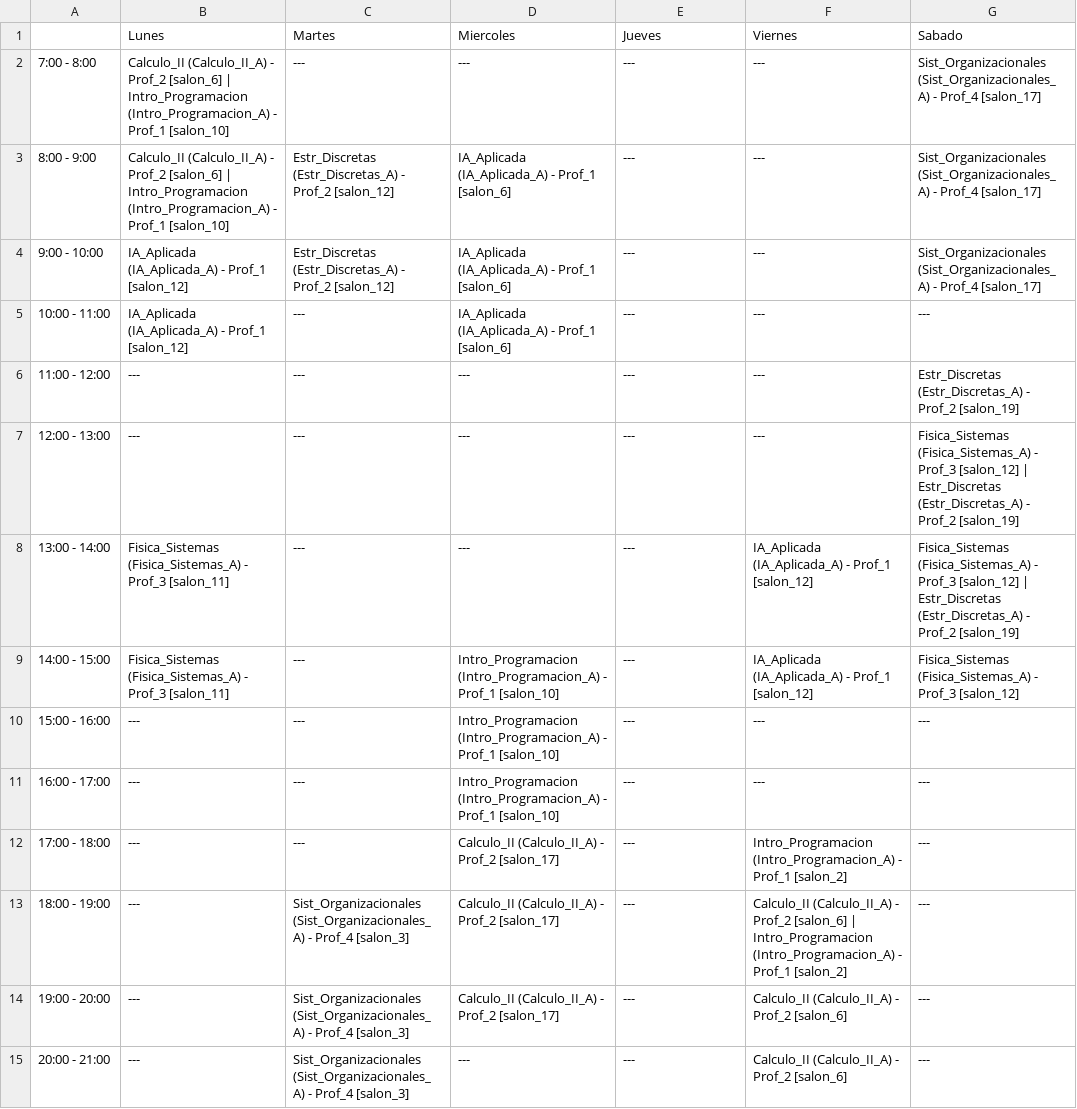
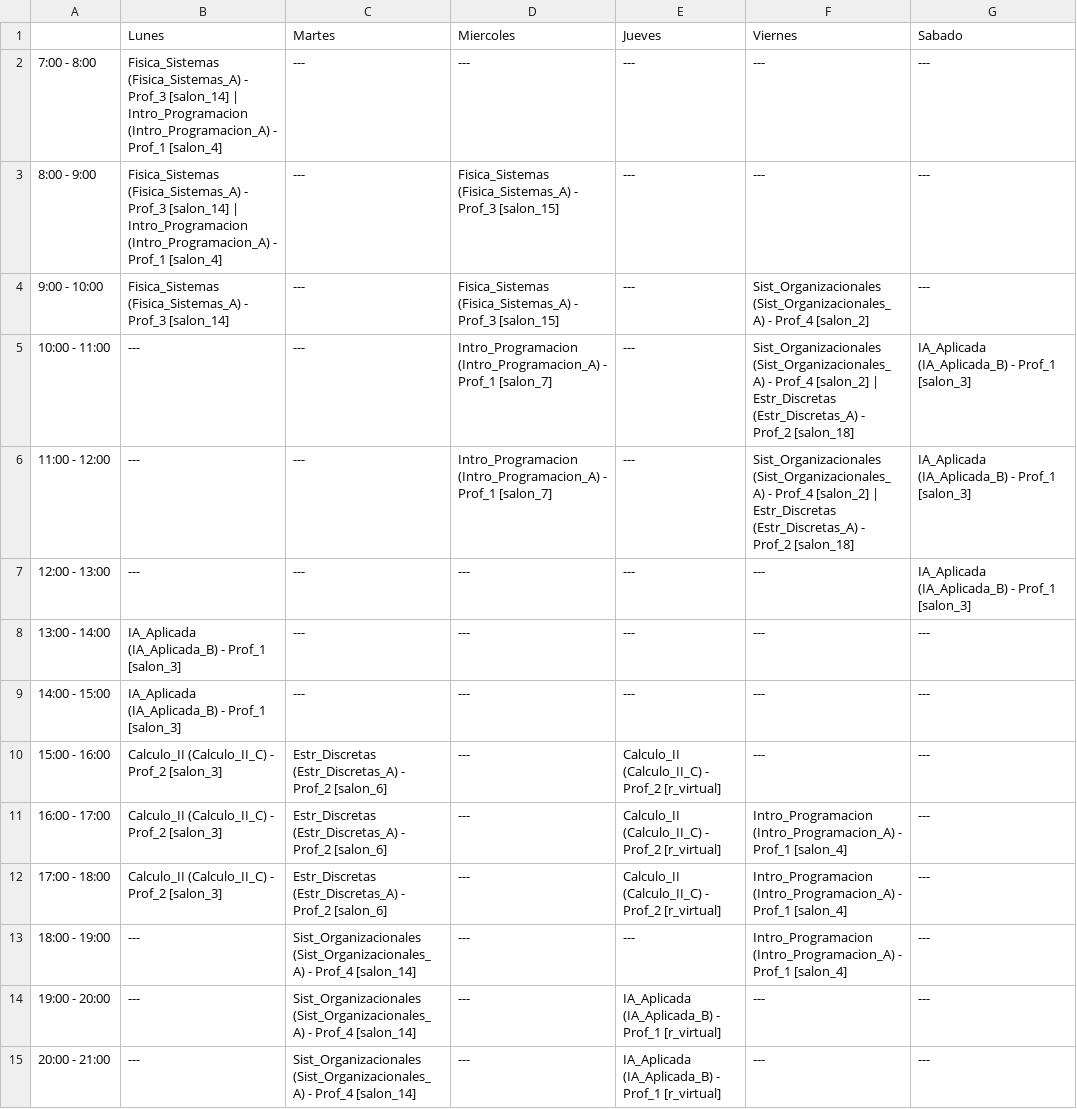
Before and after one commit to Marchitroll/uctp, a CSV file: horarios_pequena/GA/ciclo_Nivel_03/camino_1.csv, drawn as a sheet.

```diff
--- a/horarios_pequena/GA/ciclo_Nivel_03/camino_1.csv
+++ b/horarios_pequena/GA/ciclo_Nivel_03/camino_1.csv
@@ -1,15 +1,15 @@
 ,Lunes,Martes,Miercoles,Jueves,Viernes,Sabado
-7:00 - 8:00,Calculo_II (Calculo_II_A) - Prof_2 [salon_6] | Intro_Programacion (Intro_Programacion_A) - Prof_1 [salon_10],---,---,---,---,Sist_Organizacionales (Sist_Organizacionales_A) - Prof_4 [salon_17]
-8:00 - 9:00,Calculo_II (Calculo_II_A) - Prof_2 [salon_6] | Intro_Programacion (Intro_Programacion_A) - Prof_1 [salon_10],Estr_Discretas (Estr_Discretas_A) - Prof_2 [salon_12],IA_Aplicada (IA_Aplicada_A) - Prof_1 [salon_6],---,---,Sist_Organizacionales (Sist_Organizacionales_A) - Prof_4 [salon_17]
-9:00 - 10:00,IA_Aplicada (IA_Aplicada_A) - Prof_1 [salon_12],Estr_Discretas (Estr_Discretas_A) - Prof_2 [salon_12],IA_Aplicada (IA_Aplicada_A) - Prof_1 [salon_6],---,---,Sist_Organizacionales (Sist_Organizacionales_A) - Prof_4 [salon_17]
-10:00 - 11:00,IA_Aplicada (IA_Aplicada_A) - Prof_1 [salon_12],---,IA_Aplicada (IA_Aplicada_A) - Prof_1 [salon_6],---,---,---
-11:00 - 12:00,---,---,---,---,---,Estr_Discretas (Estr_Discretas_A) - Prof_2 [salon_19]
-12:00 - 13:00,---,---,---,---,---,Fisica_Sistemas (Fisica_Sistemas_A) - Prof_3 [salon_12] | Estr_Discretas (Estr_Discretas_A) - Prof_2 [salon_19]
-13:00 - 14:00,Fisica_Sistemas (Fisica_Sistemas_A) - Prof_3 [salon_11],---,---,---,IA_Aplicada (IA_Aplicada_A) - Prof_1 [salon_12],Fisica_Sistemas (Fisica_Sistemas_A) - Prof_3 [salon_12] | Estr_Discretas (Estr_Discretas_A) - Prof_2 [salon_19]
-14:00 - 15:00,Fisica_Sistemas (Fisica_Sistemas_A) - Prof_3 [salon_11],---,Intro_Programacion (Intro_Programacion_A) - Prof_1 [salon_10],---,IA_Aplicada (IA_Aplicada_A) - Prof_1 [salon_12],Fisica_Sistemas (Fisica_Sistemas_A) - Prof_3 [salon_12]
-15:00 - 16:00,---,---,Intro_Programacion (Intro_Programacion_A) - Prof_1 [salon_10],---,---,---
-16:00 - 17:00,---,---,Intro_Programacion (Intro_Programacion_A) - Prof_1 [salon_10],---,---,---
-17:00 - 18:00,---,---,Calculo_II (Calculo_II_A) - Prof_2 [salon_17],---,Intro_Programacion (Intro_Programacion_A) - Prof_1 [salon_2],---
-18:00 - 19:00,---,Sist_Organizacionales (Sist_Organizacionales_A) - Prof_4 [salon_3],Calculo_II (Calculo_II_A) - Prof_2 [salon_17],---,Calculo_II (Calculo_II_A) - Prof_2 [salon_6] | Intro_Programacion (Intro_Programacion_A) - Prof_1 [salon_2],---
-19:00 - 20:00,---,Sist_Organizacionales (Sist_Organizacionales_A) - Prof_4 [salon_3],Calculo_II (Calculo_II_A) - Prof_2 [salon_17],---,Calculo_II (Calculo_II_A) - Prof_2 [salon_6],---
-20:00 - 21:00,---,Sist_Organizacionales (Sist_Organizacionales_A) - Prof_4 [salon_3],---,---,Calculo_II (Calculo_II_A) - Prof_2 [salon_6],---
+7:00 - 8:00,Fisica_Sistemas (Fisica_Sistemas_A) - Prof_3 [salon_14] | Intro_Programacion (Intro_Programacion_A) - Prof_1 [salon_4],---,---,---,---,---
+8:00 - 9:00,Fisica_Sistemas (Fisica_Sistemas_A) - Prof_3 [salon_14] | Intro_Programacion (Intro_Programacion_A) - Prof_1 [salon_4],---,Fisica_Sistemas (Fisica_Sistemas_A) - Prof_3 [salon_15],---,---,---
+9:00 - 10:00,Fisica_Sistemas (Fisica_Sistemas_A) - Prof_3 [salon_14],---,Fisica_Sistemas (Fisica_Sistemas_A) - Prof_3 [salon_15],---,Sist_Organizacionales (Sist_Organizacionales_A) - Prof_4 [salon_2],---
+10:00 - 11:00,---,---,Intro_Programacion (Intro_Programacion_A) - Prof_1 [salon_7],---,Sist_Organizacionales (Sist_Organizacionales_A) - Prof_4 [salon_2] | Estr_Discretas (Estr_Discretas_A) - Prof_2 [salon_18],IA_Aplicada (IA_Aplicada_B) - Prof_1 [salon_3]
+11:00 - 12:00,---,---,Intro_Programacion (Intro_Programacion_A) - Prof_1 [salon_7],---,Sist_Organizacionales (Sist_Organizacionales_A) - Prof_4 [salon_2] | Estr_Discretas (Estr_Discretas_A) - Prof_2 [salon_18],IA_Aplicada (IA_Aplicada_B) - Prof_1 [salon_3]
+12:00 - 13:00,---,---,---,---,---,IA_Aplicada (IA_Aplicada_B) - Prof_1 [salon_3]
+13:00 - 14:00,IA_Aplicada (IA_Aplicada_B) - Prof_1 [salon_3],---,---,---,---,---
+14:00 - 15:00,IA_Aplicada (IA_Aplicada_B) - Prof_1 [salon_3],---,---,---,---,---
+15:00 - 16:00,Calculo_II (Calculo_II_C) - Prof_2 [salon_3],Estr_Discretas (Estr_Discretas_A) - Prof_2 [salon_6],---,Calculo_II (Calculo_II_C) - Prof_2 [r_virtual],---,---
+16:00 - 17:00,Calculo_II (Calculo_II_C) - Prof_2 [salon_3],Estr_Discretas (Estr_Discretas_A) - Prof_2 [salon_6],---,Calculo_II (Calculo_II_C) - Prof_2 [r_virtual],Intro_Programacion (Intro_Programacion_A) - Prof_1 [salon_4],---
+17:00 - 18:00,Calculo_II (Calculo_II_C) - Prof_2 [salon_3],Estr_Discretas (Estr_Discretas_A) - Prof_2 [salon_6],---,Calculo_II (Calculo_II_C) - Prof_2 [r_virtual],Intro_Programacion (Intro_Programacion_A) - Prof_1 [salon_4],---
+18:00 - 19:00,---,Sist_Organizacionales (Sist_Organizacionales_A) - Prof_4 [salon_14],---,---,Intro_Programacion (Intro_Programacion_A) - Prof_1 [salon_4],---
+19:00 - 20:00,---,Sist_Organizacionales (Sist_Organizacionales_A) - Prof_4 [salon_14],---,IA_Aplicada (IA_Aplicada_B) - Prof_1 [r_virtual],---,---
+20:00 - 21:00,---,Sist_Organizacionales (Sist_Organizacionales_A) - Prof_4 [salon_14],---,IA_Aplicada (IA_Aplicada_B) - Prof_1 [r_virtual],---,---
```
Also changed, not shown: horarios_pequena/GA/ciclo_Nivel_03/camino_4.csv, horarios_pequena/GA/ciclo_Nivel_03/camino_5.csv, 29 other files.
